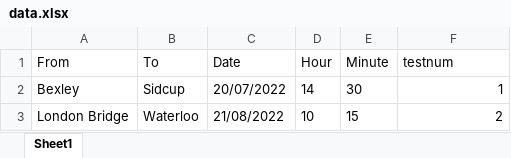
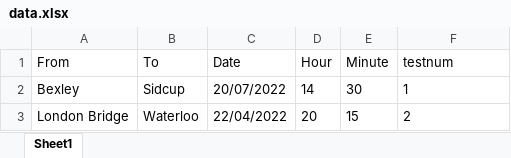
Before and after one commit to declanbarrett1/TrainBookerTester, an Excel workbook: TrainBooking/target/test-classes/data/data.xlsx, sheet Sheet1, drawn as a sheet; values as stored, in another font and other column widths than the file's, no borders; the diff names each change by its address in the sheet, - before the commit and + after, or states it on an @@ line.

Commit message:
Added Return ticket functionality and experimented with data driven testing, fixing null values

```diff
--- a/TrainBooking/target/test-classes/data/data.xlsx (sheet Sheet1)
+++ b/TrainBooking/target/test-classes/data/data.xlsx (sheet Sheet1)
-F2:F3 alignment: right
+F2:F3 alignment: left
-C3 (Date): 21/08/2022
+C3 (Date): 22/04/2022
-D3 (Hour): 10
+D3 (Hour): 20
```
Also changed, not shown: 35 other files.
